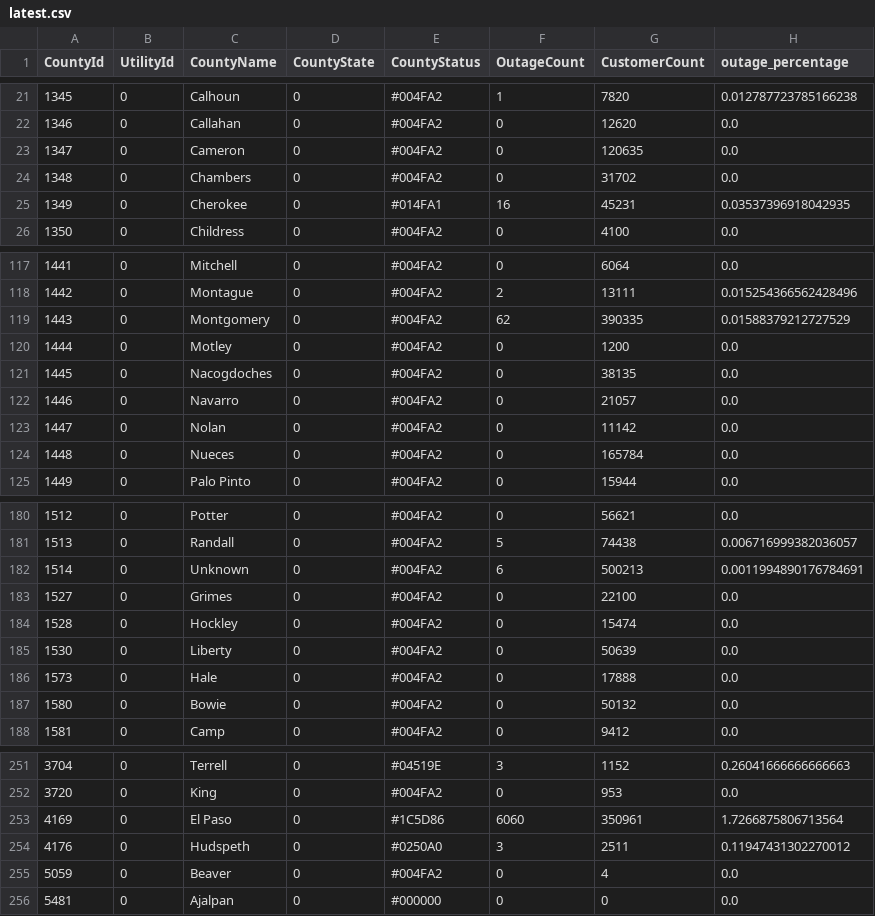
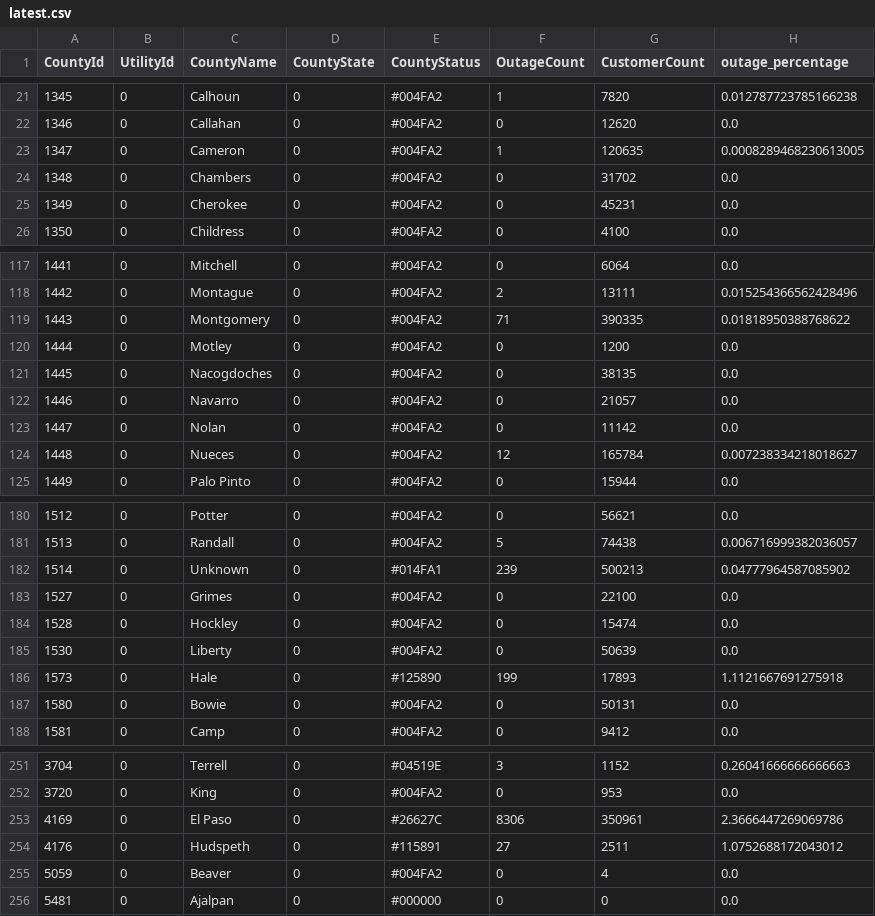
Before and after one commit to DallasMorningNews/20250304_severe-weather, a CSV file: data/latest.csv, drawn as a sheet; only a part is shown, gaps mark what is left out; the diff covers the shown part only.

```diff
--- a/data/latest.csv
+++ b/data/latest.csv
@@ -22,5 +22,5 @@ CountyId,UtilityId,CountyName,CountyState,CountyStatus,OutageCount,CustomerCount
 1346,0,Callahan,0,#004FA2,0,12620,0.0
-1347,0,Cameron,0,#004FA2,0,120635,0.0
+1347,0,Cameron,0,#004FA2,1,120635,0.0008289468230613005
 1348,0,Chambers,0,#004FA2,0,31702,0.0
-1349,0,Cherokee,0,#014FA1,16,45231,0.03537396918042935
+1349,0,Cherokee,0,#004FA2,0,45231,0.0
 1350,0,Childress,0,#004FA2,0,4100,0.0
@@ -118,3 +118,3 @@ CountyId,UtilityId,CountyName,CountyState,CountyStatus,OutageCount,CustomerCount
 1442,0,Montague,0,#004FA2,2,13111,0.015254366562428496
-1443,0,Montgomery,0,#004FA2,62,390335,0.01588379212727529
+1443,0,Montgomery,0,#004FA2,71,390335,0.01818950388768622
 1444,0,Motley,0,#004FA2,0,1200,0.0
@@ -123,3 +123,3 @@ CountyId,UtilityId,CountyName,CountyState,CountyStatus,OutageCount,CustomerCount
 1447,0,Nolan,0,#004FA2,0,11142,0.0
-1448,0,Nueces,0,#004FA2,0,165784,0.0
+1448,0,Nueces,0,#004FA2,12,165784,0.007238334218018627
 1449,0,Palo Pinto,0,#004FA2,0,15944,0.0
@@ -181,3 +181,3 @@ CountyId,UtilityId,CountyName,CountyState,CountyStatus,OutageCount,CustomerCount
 1513,0,Randall,0,#004FA2,5,74438,0.006716999382036057
-1514,0,Unknown,0,#004FA2,6,500213,0.0011994890176784691
+1514,0,Unknown,0,#014FA1,239,500213,0.04777964587085902
 1527,0,Grimes,0,#004FA2,0,22100,0.0
@@ -185,4 +185,4 @@ CountyId,UtilityId,CountyName,CountyState,CountyStatus,OutageCount,CustomerCount
 1530,0,Liberty,0,#004FA2,0,50639,0.0
-1573,0,Hale,0,#004FA2,0,17888,0.0
-1580,0,Bowie,0,#004FA2,0,50132,0.0
+1573,0,Hale,0,#125890,199,17893,1.1121667691275918
+1580,0,Bowie,0,#004FA2,0,50131,0.0
 1581,0,Camp,0,#004FA2,0,9412,0.0
@@ -252,4 +252,4 @@ CountyId,UtilityId,CountyName,CountyState,CountyStatus,OutageCount,CustomerCount
 3720,0,King,0,#004FA2,0,953,0.0
-4169,0,El Paso,0,#1C5D86,6060,350961,1.7266875806713564
-4176,0,Hudspeth,0,#0250A0,3,2511,0.11947431302270012
+4169,0,El Paso,0,#26627C,8306,350961,2.3666447269069786
+4176,0,Hudspeth,0,#115891,27,2511,1.0752688172043012
 5059,0,Beaver,0,#004FA2,0,4,0.0
```
Also changed, not shown: 24 edited cells elsewhere in this file.
